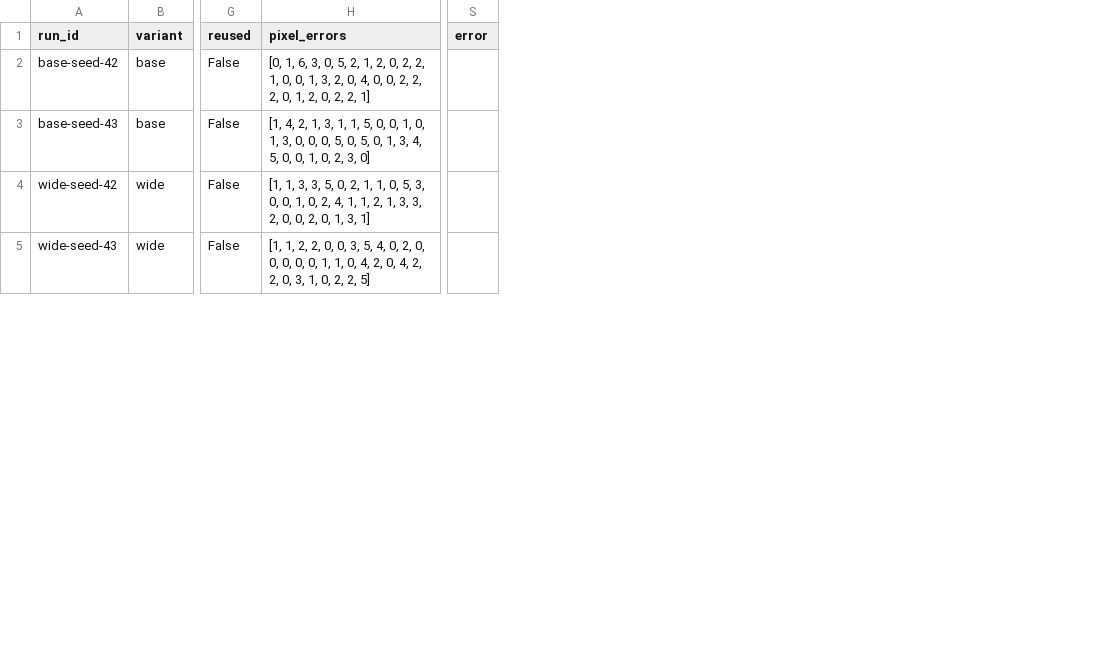
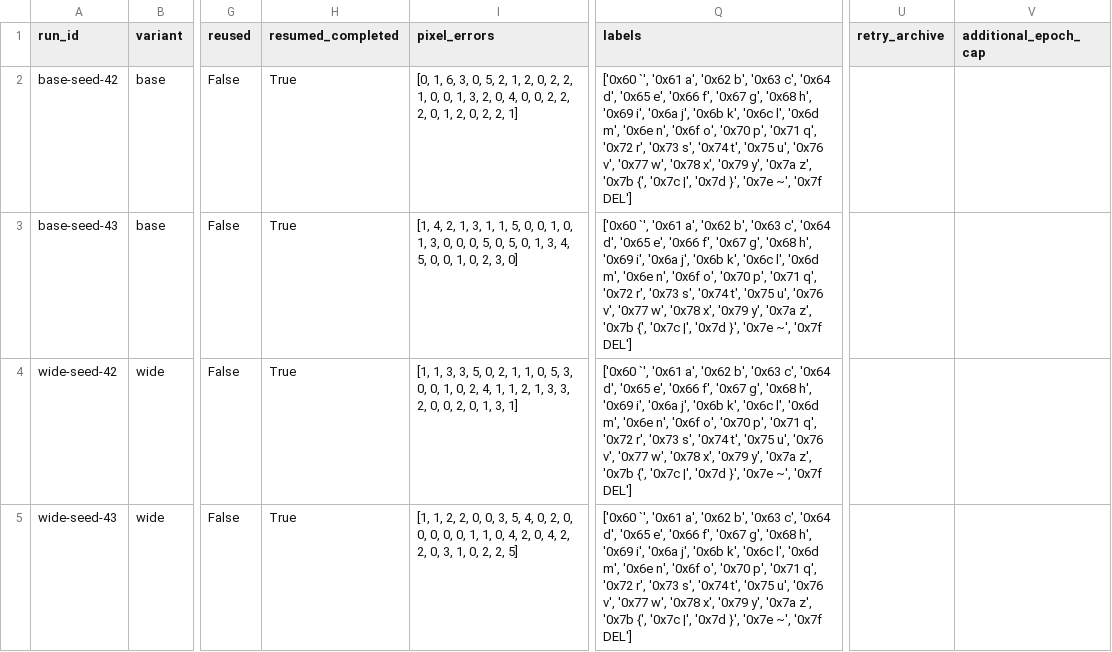
Before and after one commit to Pablo-Goros/tps_sia, a CSV file: tp5/results/comparison-architectures/runs.csv, drawn as a sheet; only a part is shown, gaps mark what is left out; removed rows and columns are numbered as before the commit, all else as after; the diff covers the shown part only; the diff names each change by its address in the sheet, - before the commit and + after, or states it on an @@ line.

```diff
--- a/tp5/results/comparison-architectures/runs.csv
+++ b/tp5/results/comparison-architectures/runs.csv
+column H (resumed_completed), rows 2-5: all True
+column Q (labels), rows 2-5: all ['0x60 `', '0x61 a', '0x62 b', '0x63 c', '0x64 d', '0x65 e', '0x66 f', '0x67 g', '0x68 h', '0x69 i', '0x6a j', '0x6b k', '0x6c l', '0x6d m', '0x6e n', '0x6f o', '0x70 p', '0x71 q', '0x72 r', '0x73 s', '0x74 t', '0x75 u', '0x76 v', '0x77 w', '0x78 x', '0x79 y', '0x7a z', '0x7b {', '0x7c |', '0x7d }', '0x7e ~', '0x7f DEL']
-column S (error), empty
+column U (retry_archive), empty
+column V (additional_epoch_cap), empty
```
Also changed, not shown: 28 edited cells elsewhere in this file, tp5/results/comparison-architectures/aggregates.csv, 49 other files.
